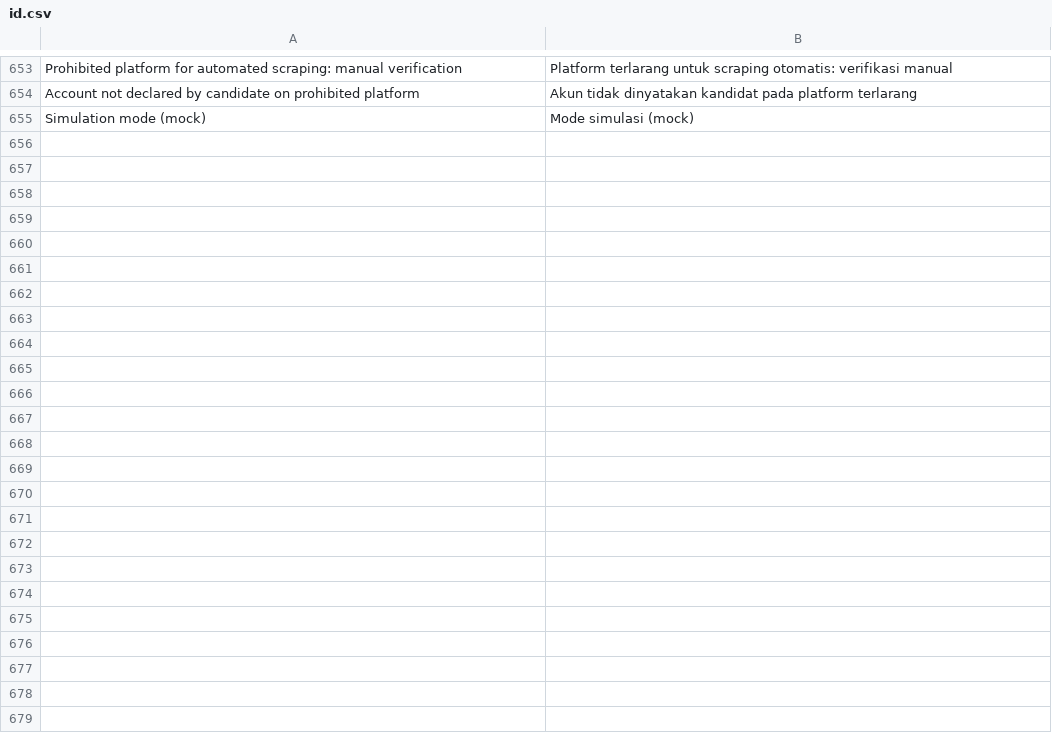
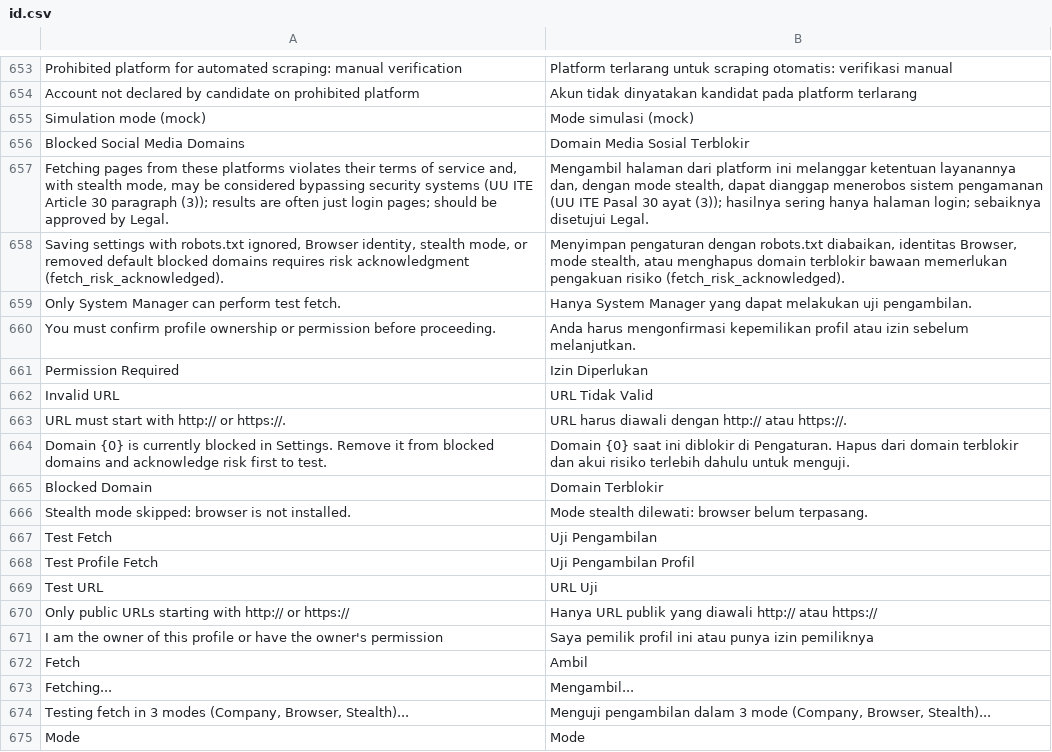
Before and after one commit to faizrizky/hris, a CSV file: docker/apps/hris_ats/hris_ats/translations/id.csv, drawn as a sheet; only a part is shown, gaps mark what is left out; the diff covers the shown part only; the diff names each change by its address in the sheet, - before the commit and + after, or states it on an @@ line.

Commit message:
FEAT: implementasi fase 3 domain media sosial sebagai settingan, persetujuan kandidat per akun, dan tombol uji pengambilan

```diff
--- a/docker/apps/hris_ats/hris_ats/translations/id.csv
+++ b/docker/apps/hris_ats/hris_ats/translations/id.csv
+row 656: Blocked Social Media Domains | Domain Media Sosial Terblokir
+row 657: Fetching pages from these platforms violates their terms of service and, with stealth mode, may be considered bypassing security systems (UU ITE Article 30 paragraph (3)); results are often just login pages; should be approved by Legal. | Mengambil halaman dari platform ini melanggar ketentuan layanannya dan, dengan mode stealth, dapat dianggap menerobos sistem pengamanan (UU ITE Pasal 30 ayat (3)); hasilnya sering hanya halaman login; sebaiknya disetujui Legal.
+row 658: Saving settings with robots.txt ignored, Browser identity, stealth mode, or removed default blocked domains requires risk acknowledgment (fetch_risk_acknowledged). | Menyimpan pengaturan dengan robots.txt diabaikan, identitas Browser, mode stealth, atau menghapus domain terblokir bawaan memerlukan pengakuan risiko (fetch_risk_acknowledged).
+row 659: Only System Manager can perform test fetch. | Hanya System Manager yang dapat melakukan uji pengambilan.
+row 660: You must confirm profile ownership or permission before proceeding. | Anda harus mengonfirmasi kepemilikan profil atau izin sebelum melanjutkan.
+row 661: Permission Required | Izin Diperlukan
+row 662: Invalid URL | URL Tidak Valid
+row 663: URL must start with http:// or https://. | URL harus diawali dengan http:// atau https://.
+row 664: Domain {0} is currently blocked in Settings. Remove it from blocked domains and acknowledge risk first to test. | Domain {0} saat ini diblokir di Pengaturan. Hapus dari domain terblokir dan akui risiko terlebih dahulu untuk menguji.
+row 665: Blocked Domain | Domain Terblokir
+row 666: Stealth mode skipped: browser is not installed. | Mode stealth dilewati: browser belum terpasang.
+row 667: Test Fetch | Uji Pengambilan
+row 668: Test Profile Fetch | Uji Pengambilan Profil
+row 669: Test URL | URL Uji
+row 670: Only public URLs starting with http:// or https:// | Hanya URL publik yang diawali http:// atau https://
+row 671: I am the owner of this profile or have the owner's permission | Saya pemilik profil ini atau punya izin pemiliknya
+row 672: Fetch | Ambil
+row 673: Fetching... | Mengambil...
+row 674: Testing fetch in 3 modes (Company, Browser, Stealth)... | Menguji pengambilan dalam 3 mode (Company, Browser, Stealth)...
+row 675: Mode | Mode
```
Also changed, not shown: 10 added rows elsewhere in this file, 14 other files.
